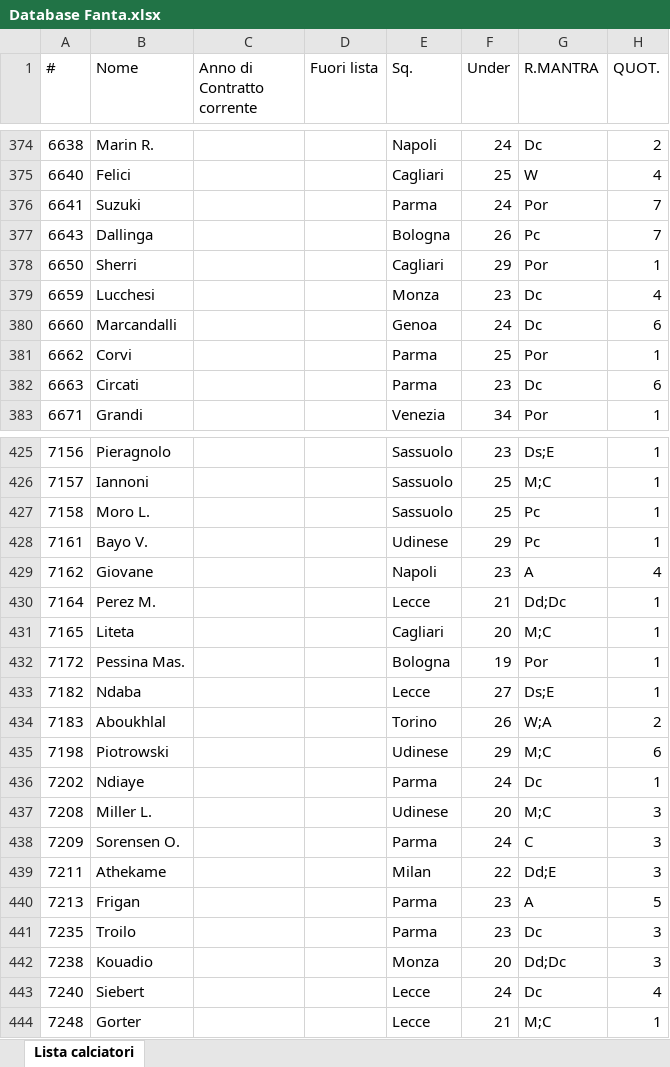
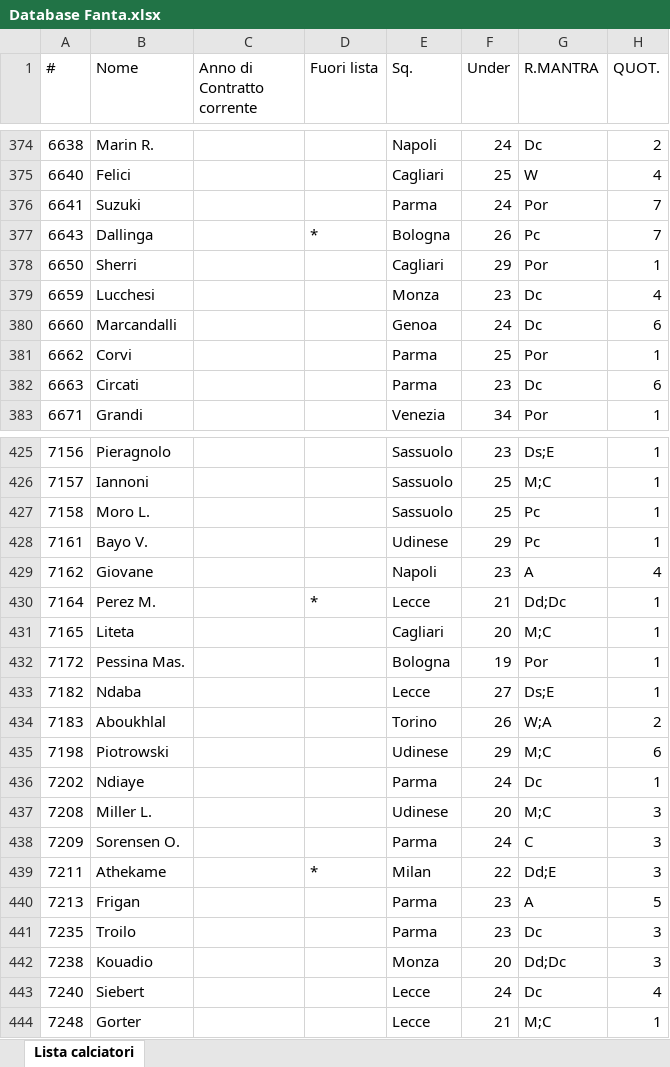
Before and after one commit to ChickenRusping/SitoFantaManageriale, an Excel workbook: Database Fanta.xlsx, sheet Lista calciatori, drawn as a sheet; only a part is shown, gaps mark what is left out; values as stored, in another font and other column widths than the file's, no borders; the diff covers the shown part only; the diff names each change by its address in the sheet, - before the commit and + after, or states it on an @@ line.

```diff
--- a/Database Fanta.xlsx (sheet Lista calciatori)
+++ b/Database Fanta.xlsx (sheet Lista calciatori)
-D377 (Fuori lista): (empty)
+D377 (Fuori lista): *
-D430 (Fuori lista): (empty)
+D430 (Fuori lista): *
-D439 (Fuori lista): (empty)
+D439 (Fuori lista): *
```
Also changed, not shown: 12 edited cells elsewhere in this sheet.
